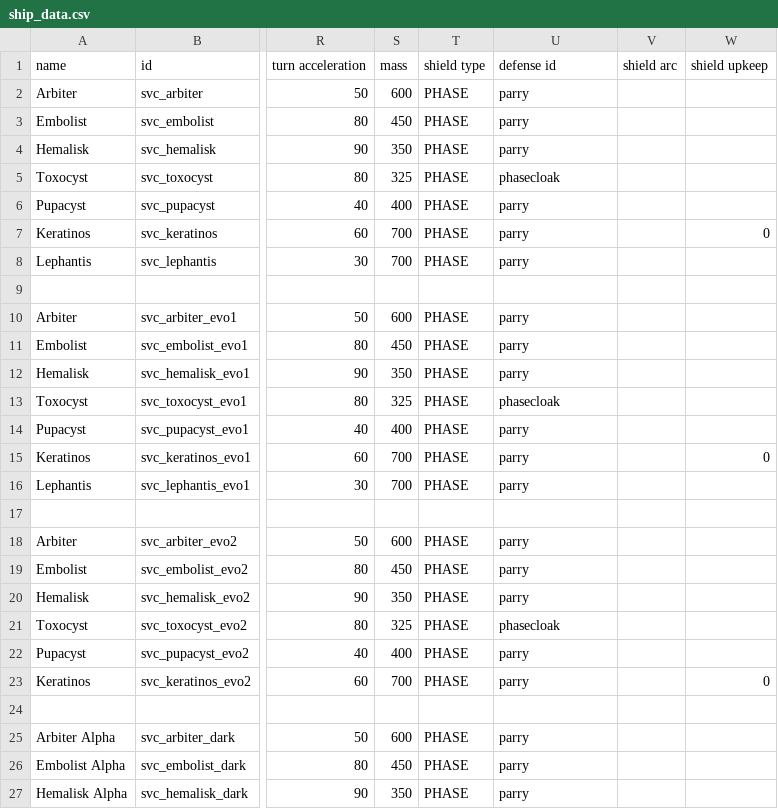
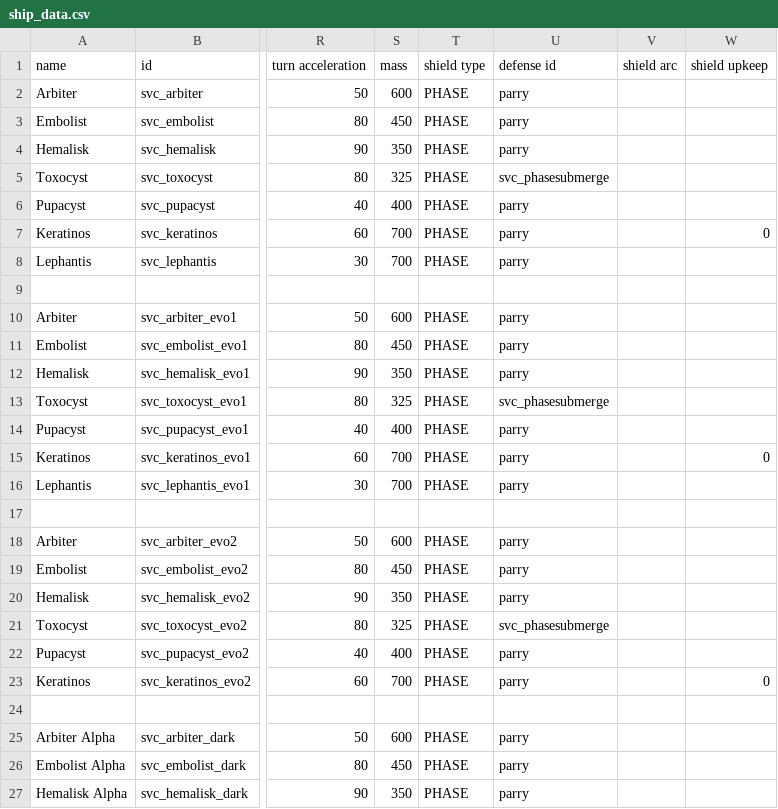
Before and after one commit to DesperatePeter/starsector-symbiotic-void-creatures, a CSV file: data/hulls/ship_data.csv, drawn as a sheet; only a part is shown, gaps mark what is left out; the diff names each change by its address in the sheet, - before the commit and + after, or states it on an @@ line.

```diff
--- a/data/hulls/ship_data.csv
+++ b/data/hulls/ship_data.csv
-U5 (defense id): phasecloak
+U5 (defense id): svc_phasesubmerge
-U13 (defense id): phasecloak
+U13 (defense id): svc_phasesubmerge
-U21 (defense id): phasecloak
+U21 (defense id): svc_phasesubmerge
```
Also changed, not shown: data/shipsystems/ship_systems.csv, 2 other files.
